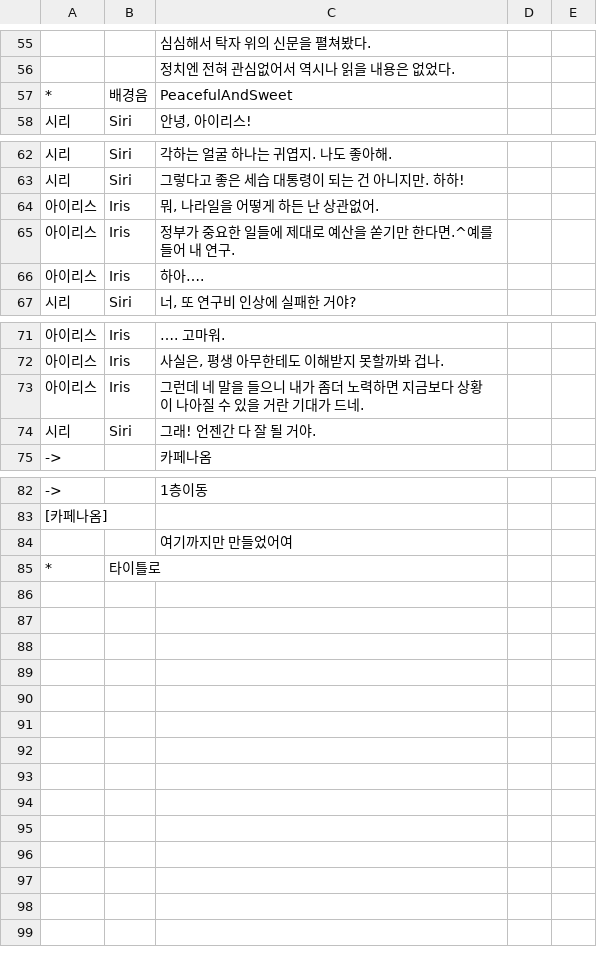
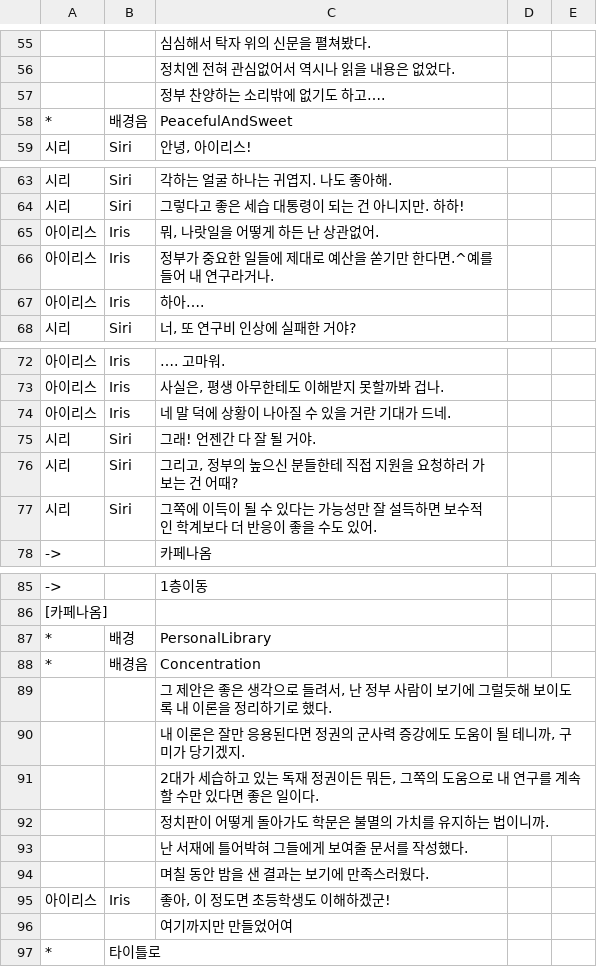
Before and after one commit to KimMinryoung/CardGame, a CSV file: Assets/Resources/Texts/Scene#1.csv, drawn as a sheet; only a part is shown, gaps mark what is left out; addresses are those after the commit; the diff names each change by its address in the sheet, - before the commit and + after, or states it on an @@ line.

Commit message:
Scene1 내용 추가
정권에 소개 제안-승낙 후 작업

```diff
--- a/Assets/Resources/Texts/Scene#1.csv
+++ b/Assets/Resources/Texts/Scene#1.csv
+row 57:  |  | 정부 찬양하는 소리밖에 없기도 하고….
-C65: 뭐, 나라일을 어떻게 하든 난 상관없어.
+C65: 뭐, 나랏일을 어떻게 하든 난 상관없어.
-C66: 정부가 중요한 일들에 제대로 예산을 쏟기만 한다면.^예를 들어 내 연구.
+C66: 정부가 중요한 일들에 제대로 예산을 쏟기만 한다면.^예를 들어 내 연구라거나.
-C74: 그런데 네 말을 들으니 내가 좀더 노력하면 지금보다 상황이 나아질 수 있을 거란 기대가 드네.
+C74: 네 말 덕에 상황이 나아질 수 있을 거란 기대가 드네.
+row 76: 시리 | Siri | 그리고, 정부의 높으신 분들한테 직접 지원을 요청하러 가보는 건 어때?
+row 77: 시리 | Siri | 그쪽에 이득이 될 수 있다는 가능성만 잘 설득하면 보수적인 학계보다 더 반응이 좋을 수도 있어.
+row 87: * | 배경 | PersonalLibrary
+row 88: * | 배경음 | Concentration
+row 89:  |  | 그 제안은 좋은 생각으로 들려서, 난 정부 사람이 보기에 그럴듯해 보이도록 내 이론을 정리하기로 했다.
+row 90:  |  | 내 이론은 잘만 응용된다면 정권의 군사력 증강에도 도움이 될 테니까, 구미가 당기겠지.
+row 91:  |  | 2대가 세습하고 있는 독재 정권이든 뭐든, 그쪽의 도움으로 내 연구를 계속할 수만 있다면 좋은 일이다.
+row 92:  |  | 정치판이 어떻게 돌아가도 학문은 불멸의 가치를 유지하는 법이니까.
+row 93:  |  | 난 서재에 틀어박혀 그들에게 보여줄 문서를 작성했다.
+row 94:  |  | 며칠 동안 밤을 샌 결과는 보기에 만족스러웠다.
+row 95: 아이리스 | Iris | 좋아, 이 정도면 초등학생도 이해하겠군!
```
Also changed, not shown: 10 other files.
